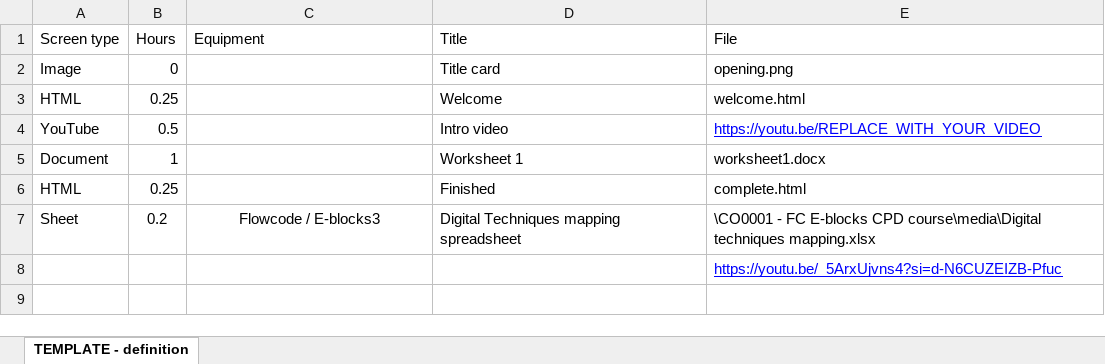
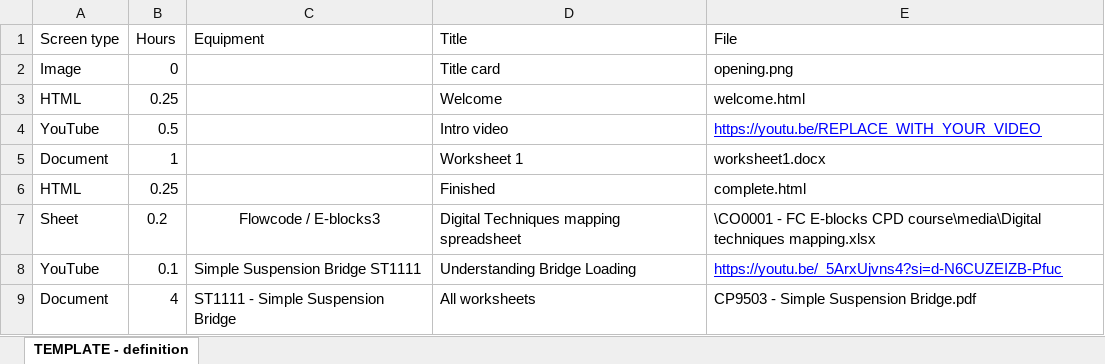
Before and after one commit to Holopoint1/matrix-course-viewer, an Excel workbook: content/CO0010/CO0010 - definition.xlsx, sheet TEMPLATE - definition, drawn as a sheet; values as stored, in another font and other column widths than the file's, no borders; charts and pictures not drawn; removed rows and columns are numbered as before the commit, all else as after; the diff names each change by its address in the sheet, - before the commit and + after, or states it on an @@ line.

```diff
--- a/content/CO0010/CO0010 - definition.xlsx (sheet TEMPLATE - definition)
+++ b/content/CO0010/CO0010 - definition.xlsx (sheet TEMPLATE - definition)
-row 8:  |  |  |  | https://youtu.be/_5ArxUjvns4?si=d-N6CUZEIZB-Pfuc
+row 8: YouTube | 0.1 | Simple Suspension Bridge ST1111 | Understanding Bridge Loading | https://youtu.be/_5ArxUjvns4?si=d-N6CUZEIZB-Pfuc
+row 9: Document | 4 | ST1111 - Simple Suspension Bridge | All worksheets | CP9503 - Simple Suspension Bridge.pdf
```
Also changed, not shown: 5 other files.
